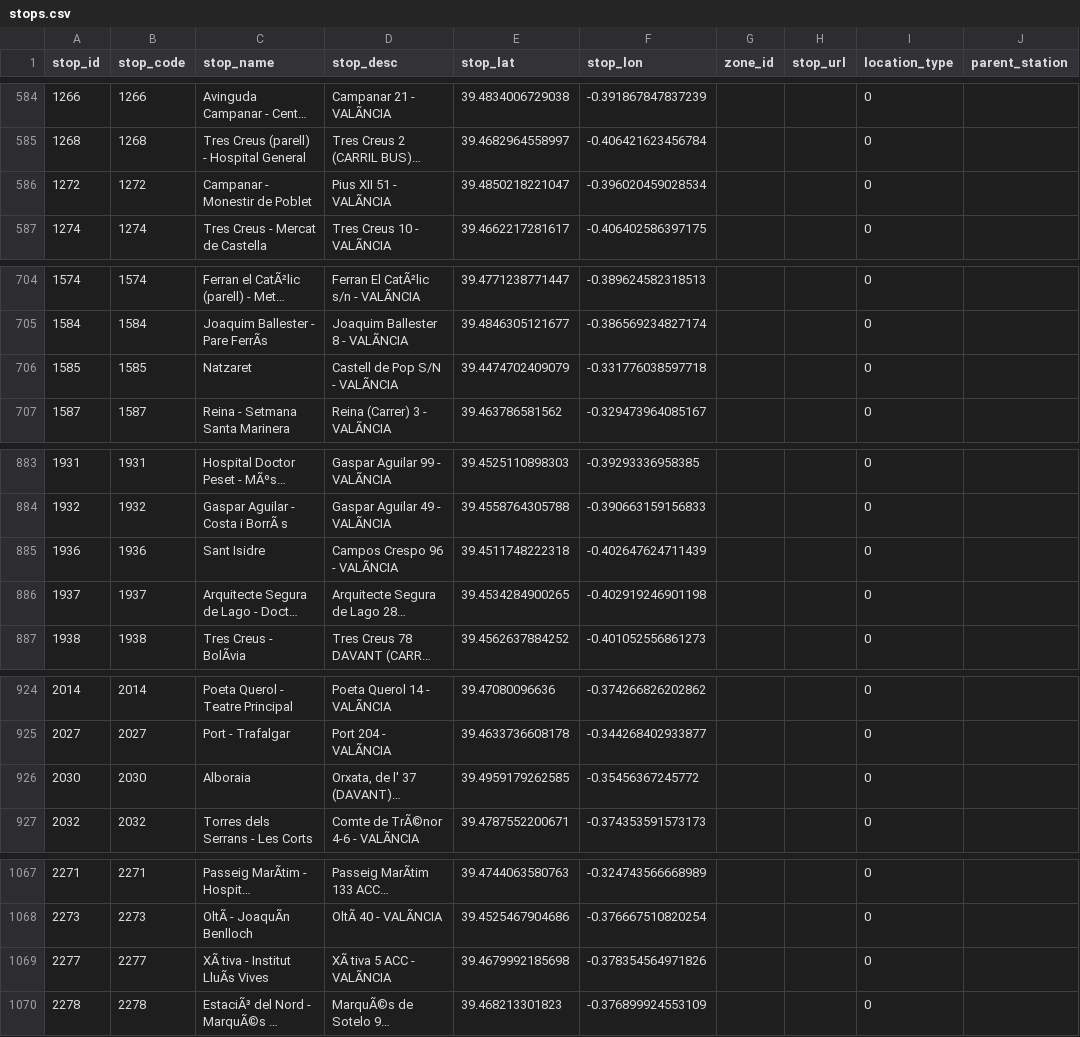
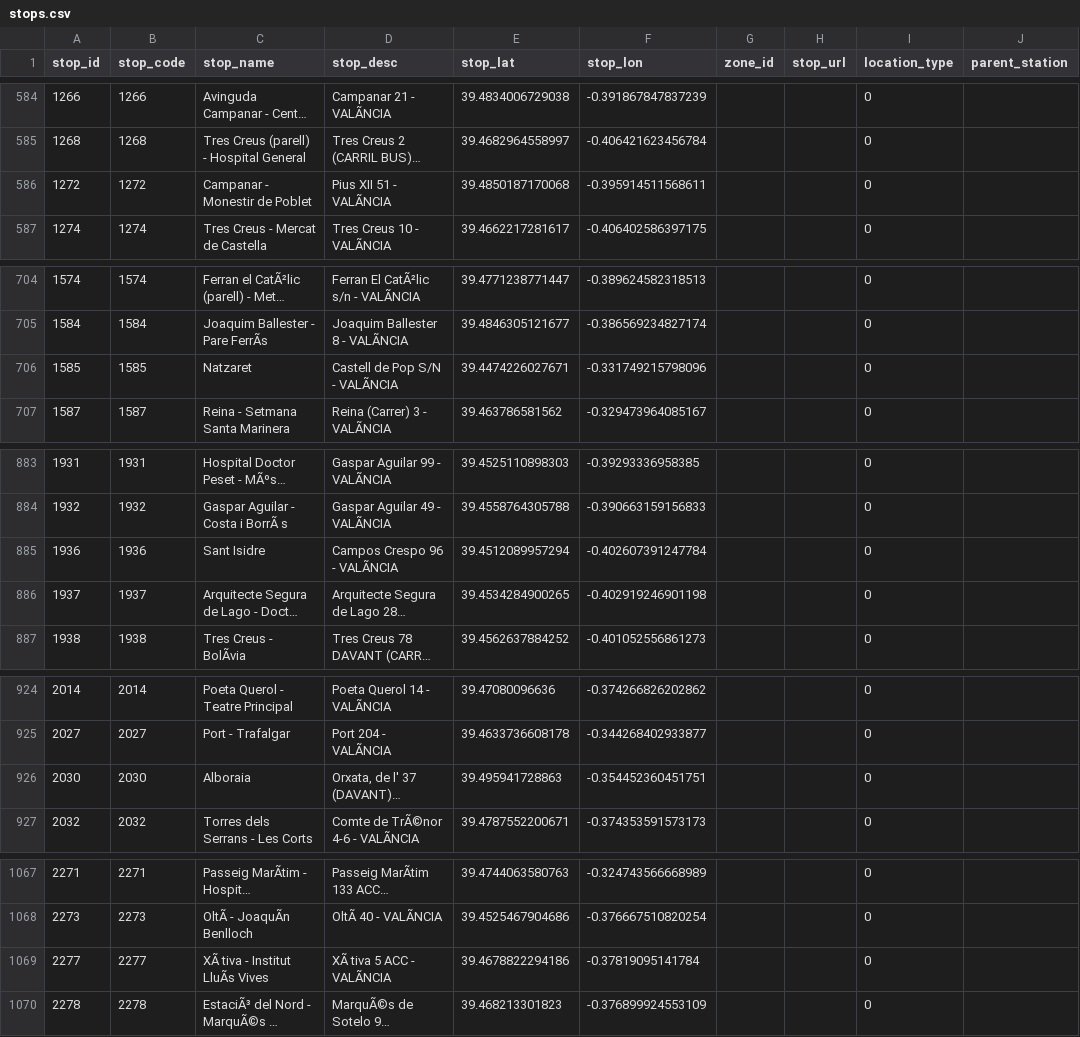
Before and after one commit to WireNext/emtgfs, a CSV file: data_csv/stops.csv, drawn as a sheet; only a part is shown, gaps mark what is left out; long unchanged cells end in …; the diff covers the shown part only; the diff names each change by its address in the sheet, - before the commit and + after, or states it on an @@ line.

```diff
--- a/data_csv/stops.csv
+++ b/data_csv/stops.csv
-E586 (stop_lat): 39.4850218221047
+E586 (stop_lat): 39.4850187170068
-F586 (stop_lon): -0.396020459028534
+F586 (stop_lon): -0.395914511568611
-E706 (stop_lat): 39.4474702409079
+E706 (stop_lat): 39.4474226027671
-F706 (stop_lon): -0.331776038597718
+F706 (stop_lon): -0.331749215798096
-E885 (stop_lat): 39.4511748222318
+E885 (stop_lat): 39.4512089957294
-F885 (stop_lon): -0.402647624711439
+F885 (stop_lon): -0.402607391247784
-E926 (stop_lat): 39.4959179262585
+E926 (stop_lat): 39.495941728863
-F926 (stop_lon): -0.35456367245772
+F926 (stop_lon): -0.354452360451751
-E1069 (stop_lat): 39.4679992185698
+E1069 (stop_lat): 39.4678822294186
-F1069 (stop_lon): -0.378354564971826
+F1069 (stop_lon): -0.37819095141784
```
Also changed, not shown: 2 edited cells elsewhere in this file, data_csv/calendar.csv, data_csv/feed_info.csv, 6 other files.
